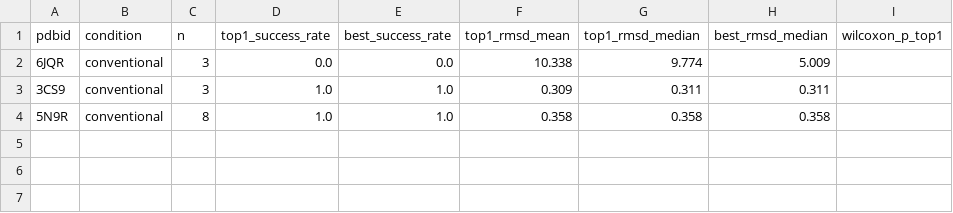
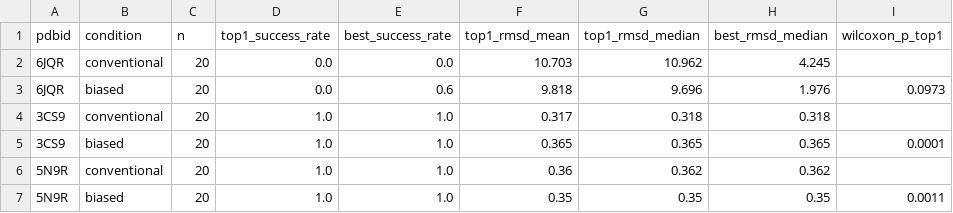
Before and after one commit to kGorze/adbias, a CSV file: benchmark/versions/new/results/summary.csv, drawn as a sheet.

```diff
--- a/benchmark/versions/new/results/summary.csv
+++ b/benchmark/versions/new/results/summary.csv
@@ -1,4 +1,7 @@
 pdbid,condition,n,top1_success_rate,best_success_rate,top1_rmsd_mean,top1_rmsd_median,best_rmsd_median,wilcoxon_p_top1
-6JQR,conventional,3,0.0,0.0,10.338,9.774,5.009,
-3CS9,conventional,3,1.0,1.0,0.309,0.311,0.311,
-5N9R,conventional,8,1.0,1.0,0.358,0.358,0.358,
+6JQR,conventional,20,0.0,0.0,10.703,10.962,4.245,
+6JQR,biased,20,0.0,0.6,9.818,9.696,1.976,0.0973
+3CS9,conventional,20,1.0,1.0,0.317,0.318,0.318,
+3CS9,biased,20,1.0,1.0,0.365,0.365,0.365,0.0001
+5N9R,conventional,20,1.0,1.0,0.36,0.362,0.362,
+5N9R,biased,20,1.0,1.0,0.35,0.35,0.35,0.0011
```
Also changed, not shown: benchmark/versions/new/results/results.csv, 6 other files.
